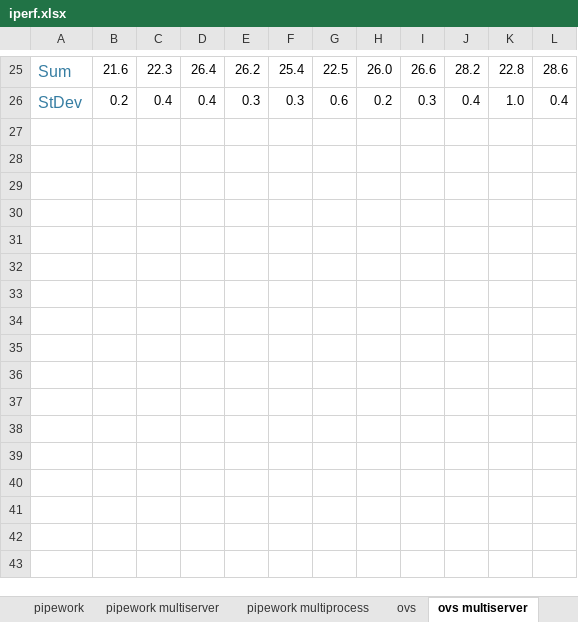
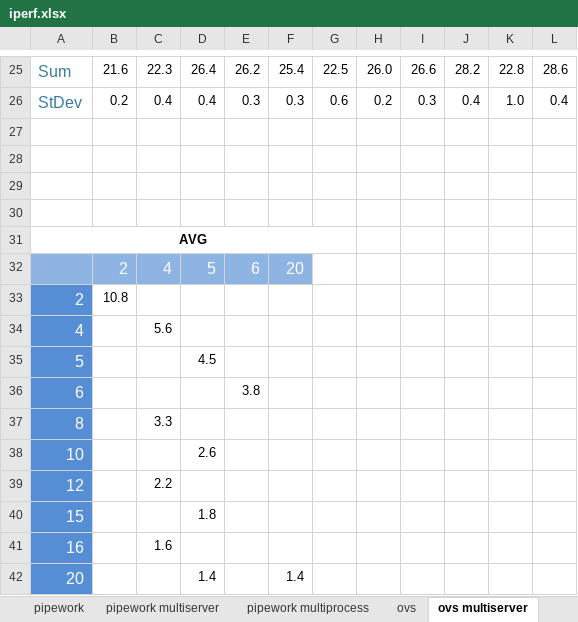
Before and after one commit to pyotr777/dockerNetworkBenchmarkTools, an Excel workbook: iperf.xlsx, sheet ovs multiserver, drawn as a sheet; only a part is shown, gaps mark what is left out; values as stored, in another font and other column widths than the file's, no borders; charts and pictures not drawn; the diff names each change by its address in the sheet, - before the commit and + after, or states it on an @@ line.

```diff
--- a/iperf.xlsx (sheet ovs multiserver)
+++ b/iperf.xlsx (sheet ovs multiserver)
+row 27: (empty)
+row 28: (empty)
+row 29: (empty)
+row 30: (empty)
+row 31: AVG
+row 32:  | 2 | 4 | 5 | 6 | 20
+row 33: 2 | 10.8
+row 34: 4 |  | 5.6
+row 35: 5 |  |  | 4.5
+row 36: 6 |  |  |  | 3.8
+row 37: 8 |  | 3.3
+row 38: 10 |  |  | 2.6
+row 39: 12 |  | 2.2
+row 40: 15 |  |  | 1.8
+row 41: 16 |  | 1.6
+row 42: 20 |  |  | 1.4 |  | 1.4
```
Also changed, not shown: sheet iptables, sheet pipework multiserver, sheet ovs multiprocess, sheet pipework multiprocess, sheet pipework, sheet ovs, other sheet tabs, formulas that keep their value, charts or pictures, 13 other files.
